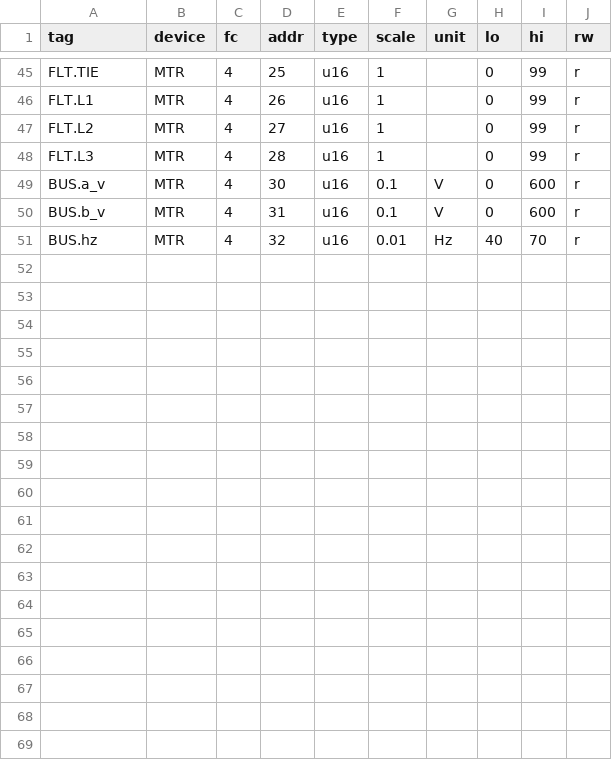
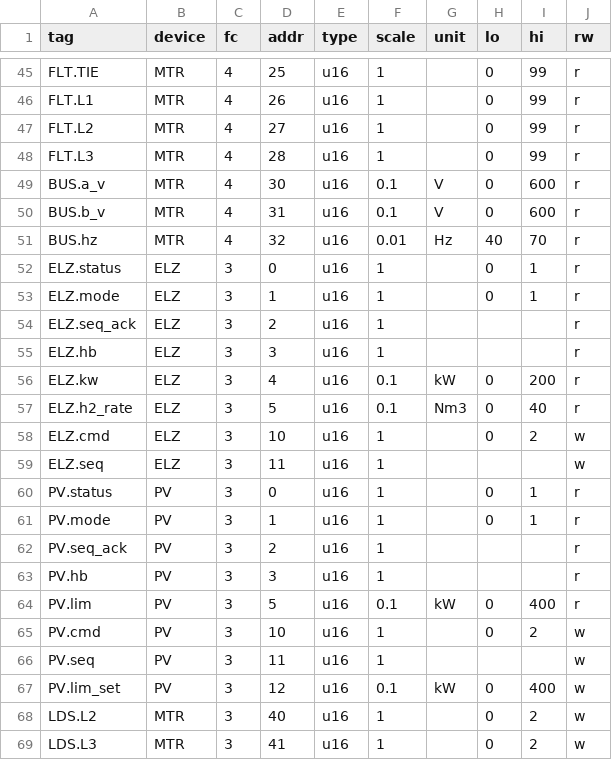
Before and after one commit to byunjd112-hue/headroom, a CSV file: mobile_ems/config/pointmap.csv, drawn as a sheet; only a part is shown, gaps mark what is left out.

```diff
--- a/mobile_ems/config/pointmap.csv
+++ b/mobile_ems/config/pointmap.csv
@@ -51 +51,19 @@ BUS.b_v,MTR,4,31,u16,0.1,V,0,600,r
 BUS.hz,MTR,4,32,u16,0.01,Hz,40,70,r
+ELZ.status,ELZ,3,0,u16,1,,0,1,r
+ELZ.mode,ELZ,3,1,u16,1,,0,1,r
+ELZ.seq_ack,ELZ,3,2,u16,1,,,,r
+ELZ.hb,ELZ,3,3,u16,1,,,,r
+ELZ.kw,ELZ,3,4,u16,0.1,kW,0,200,r
+ELZ.h2_rate,ELZ,3,5,u16,0.1,Nm3,0,40,r
+ELZ.cmd,ELZ,3,10,u16,1,,0,2,w
+ELZ.seq,ELZ,3,11,u16,1,,,,w
+PV.status,PV,3,0,u16,1,,0,1,r
+PV.mode,PV,3,1,u16,1,,0,1,r
+PV.seq_ack,PV,3,2,u16,1,,,,r
+PV.hb,PV,3,3,u16,1,,,,r
+PV.lim,PV,3,5,u16,0.1,kW,0,400,r
+PV.cmd,PV,3,10,u16,1,,0,2,w
+PV.seq,PV,3,11,u16,1,,,,w
+PV.lim_set,PV,3,12,u16,0.1,kW,0,400,w
+LDS.L2,MTR,3,40,u16,1,,0,2,w
+LDS.L3,MTR,3,41,u16,1,,0,2,w
```
Also changed, not shown: 17 other files.
